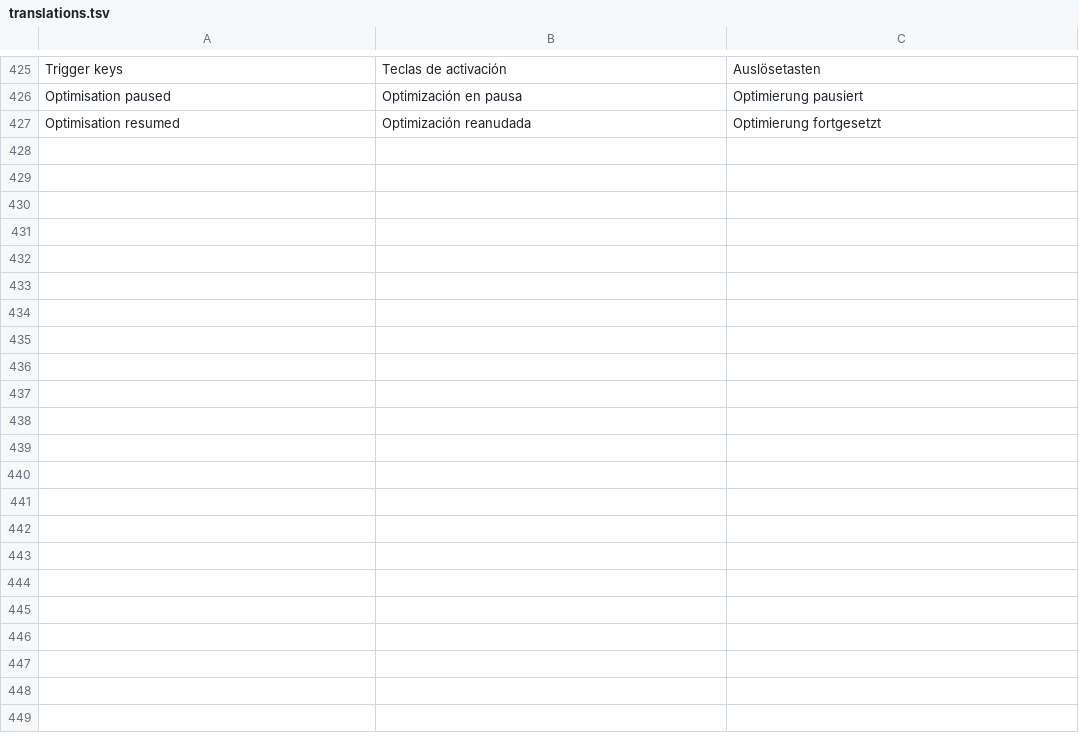
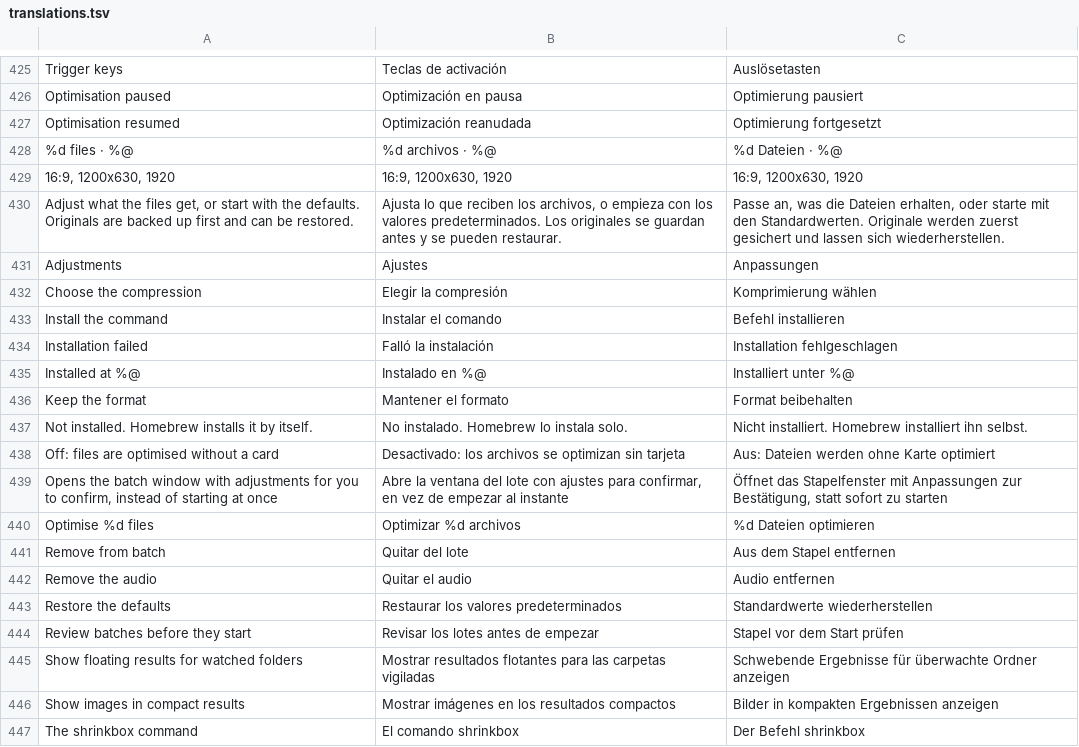
Before and after one commit to Arrows78/Shrinkbox, a TSV file: scripts/data/translations.tsv, drawn as a sheet; only a part is shown, gaps mark what is left out; the diff covers the shown part only.

```diff
--- a/scripts/data/translations.tsv
+++ b/scripts/data/translations.tsv
@@ -427 +427,21 @@ Optimisation paused	Optimización en pausa	Optimierung pausiert
 Optimisation resumed	Optimización reanudada	Optimierung fortgesetzt
+%d files · %@	%d archivos · %@	%d Dateien · %@
+16:9, 1200x630, 1920	16:9, 1200x630, 1920	16:9, 1200x630, 1920
+Adjust what the files get, or start with the defaults. Originals are backed up first and can be restored.	Ajusta lo que reciben los archivos, o empieza con los valores predeterminados. Los originales se guardan antes y se pueden restaurar.	Passe an, was die Dateien erhalten, oder starte mit den Standardwerten. Originale werden zuerst gesichert und lassen sich wiederherstellen.
+Adjustments	Ajustes	Anpassungen
+Choose the compression	Elegir la compresión	Komprimierung wählen
+Install the command	Instalar el comando	Befehl installieren
+Installation failed	Falló la instalación	Installation fehlgeschlagen
+Installed at %@	Instalado en %@	Installiert unter %@
+Keep the format	Mantener el formato	Format beibehalten
+Not installed. Homebrew installs it by itself.	No instalado. Homebrew lo instala solo.	Nicht installiert. Homebrew installiert ihn selbst.
+Off: files are optimised without a card	Desactivado: los archivos se optimizan sin tarjeta	Aus: Dateien werden ohne Karte optimiert
+Opens the batch window with adjustments for you to confirm, instead of starting at once	Abre la ventana del lote con ajustes para confirmar, en vez de empezar al instante	Öffnet das Stapelfenster mit Anpassungen zur Bestätigung, statt sofort zu starten
+Optimise %d files	Optimizar %d archivos	%d Dateien optimieren
+Remove from batch	Quitar del lote	Aus dem Stapel entfernen
+Remove the audio	Quitar el audio	Audio entfernen
+Restore the defaults	Restaurar los valores predeterminados	Standardwerte wiederherstellen
+Review batches before they start	Revisar los lotes antes de empezar	Stapel vor dem Start prüfen
+Show floating results for watched folders	Mostrar resultados flotantes para las carpetas vigiladas	Schwebende Ergebnisse für überwachte Ordner anzeigen
+Show images in compact results	Mostrar imágenes en los resultados compactos	Bilder in kompakten Ergebnissen anzeigen
+The shrinkbox command	El comando shrinkbox	Der Befehl shrinkbox
```
Also changed, not shown: 34 added rows elsewhere in this file, 4 other files.
